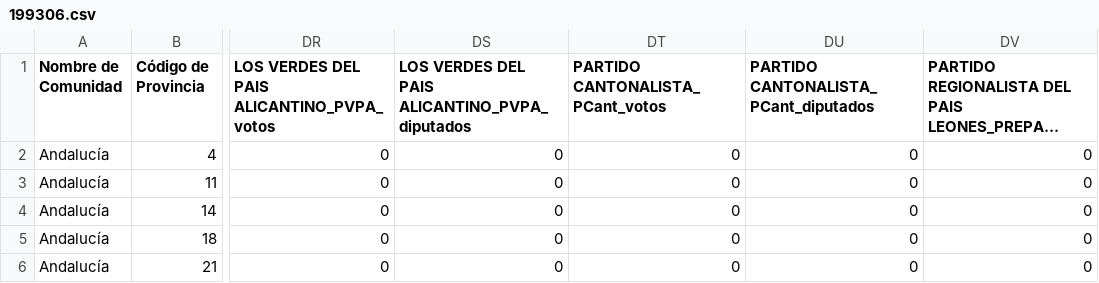
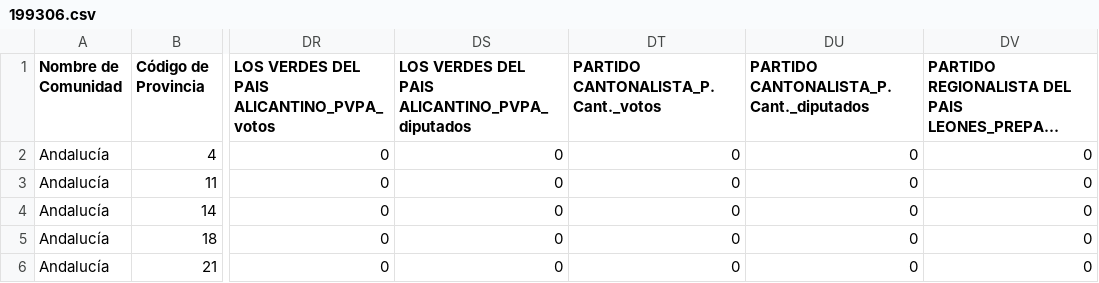
Before and after one commit to anerodata/data-elecciones-congreso-espana, a CSV file: 199306.csv, drawn as a sheet; only a part is shown, gaps mark what is left out; long unchanged cells end in …; the diff names each change by its address in the sheet, - before the commit and + after, or states it on an @@ line.

```diff
--- a/199306.csv
+++ b/199306.csv
-DT1: PARTIDO CANTONALISTA_PCant_votos
+DT1: PARTIDO CANTONALISTA_P.Cant._votos
-DU1: PARTIDO CANTONALISTA_PCant_diputados
+DU1: PARTIDO CANTONALISTA_P.Cant._diputados
```
Also changed, not shown: 197903.csv, 198210.csv.
